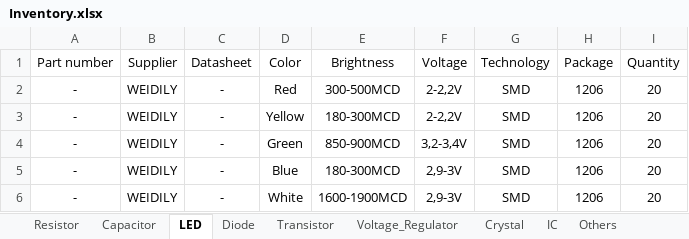
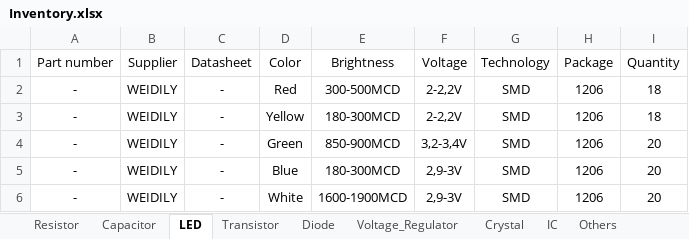
Before and after one commit to vtolenti89/Embedded, an Excel workbook: Material/Inventory.xlsx, sheet LED, drawn as a sheet; values as stored, in another font and other column widths than the file's, no borders; the diff names each change by its address in the sheet, - before the commit and + after, or states it on an @@ line.

```diff
--- a/Material/Inventory.xlsx (sheet LED)
+++ b/Material/Inventory.xlsx (sheet LED)
@@ sheet tab order changed: Resistor | Capacitor | LED | Transistor | Diode | Voltage_Regulator | Crystal | IC | Others @@
-I2:I3 (Quantity): 20
+I2:I3 (Quantity): 18
```
Also changed, not shown: sheet Voltage_Regulator, sheet Resistor, 6 other files.
